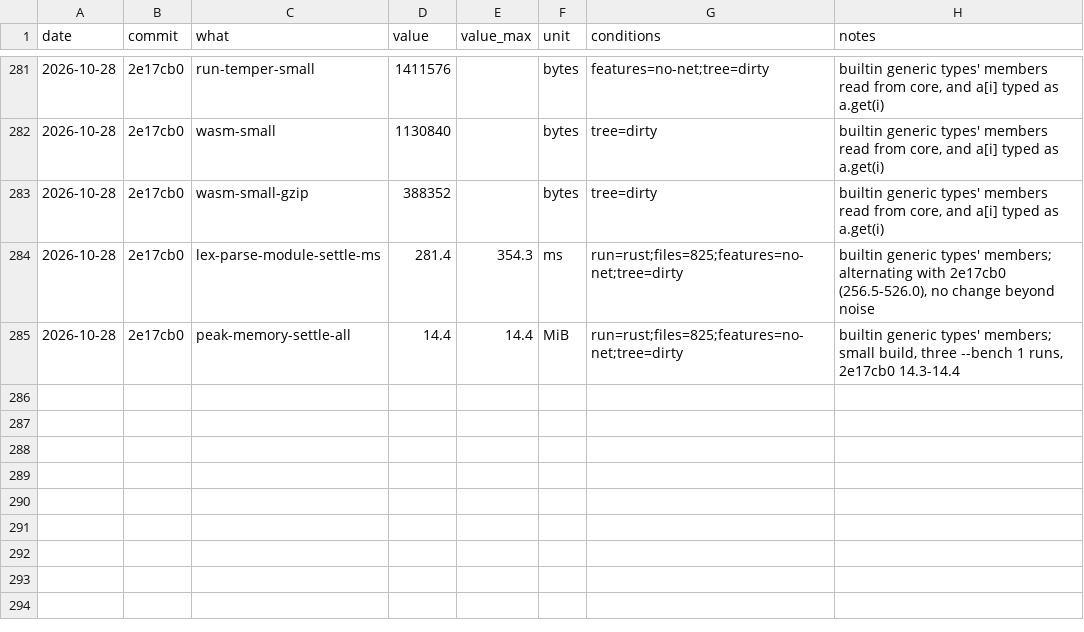
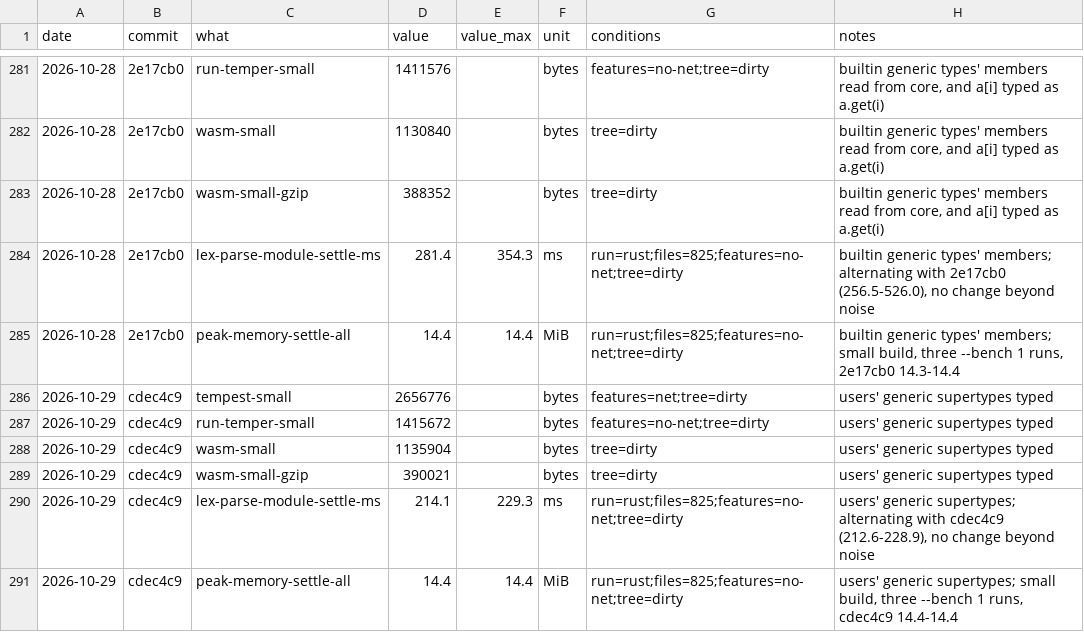
Before and after one commit to temperlang/tempest, a CSV file: notes/size-and-speed.csv, drawn as a sheet; only a part is shown, gaps mark what is left out; the diff names each change by its address in the sheet, - before the commit and + after, or states it on an @@ line.

```diff
--- a/notes/size-and-speed.csv
+++ b/notes/size-and-speed.csv
+row 286: 2026-10-29 | cdec4c9 | tempest-small | 2656776 |  | bytes | features=net;tree=dirty | users' generic supertypes typed
+row 287: 2026-10-29 | cdec4c9 | run-temper-small | 1415672 |  | bytes | features=no-net;tree=dirty | users' generic supertypes typed
+row 288: 2026-10-29 | cdec4c9 | wasm-small | 1135904 |  | bytes | tree=dirty | users' generic supertypes typed
+row 289: 2026-10-29 | cdec4c9 | wasm-small-gzip | 390021 |  | bytes | tree=dirty | users' generic supertypes typed
+row 290: 2026-10-29 | cdec4c9 | lex-parse-module-settle-ms | 214.1 | 229.3 | ms | run=rust;files=825;features=no-net;tree=dirty | users' generic supertypes; alternating with cdec4c9 (212.6-228.9), no change beyond noise
+row 291: 2026-10-29 | cdec4c9 | peak-memory-settle-all | 14.4 | 14.4 | MiB | run=rust;files=825;features=no-net;tree=dirty | users' generic supertypes; small build, three --bench 1 runs, cdec4c9 14.4-14.4
```
Also changed, not shown: 14 other files.
